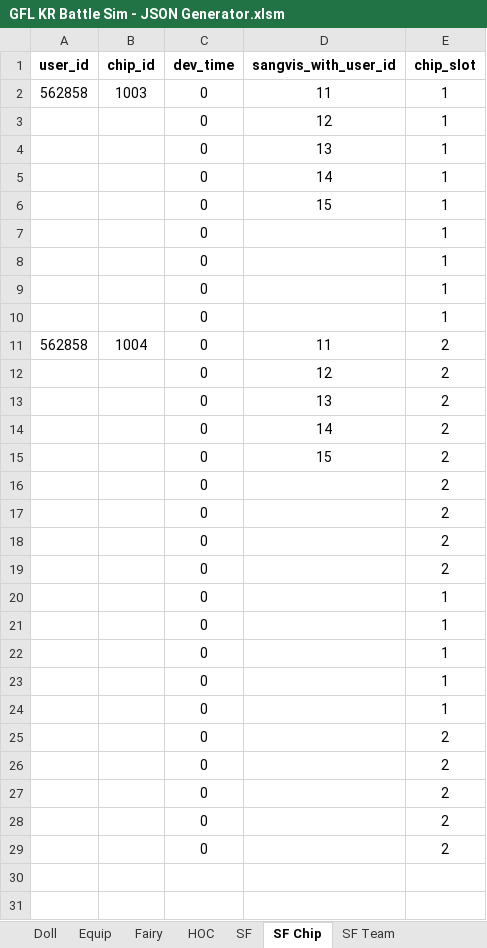
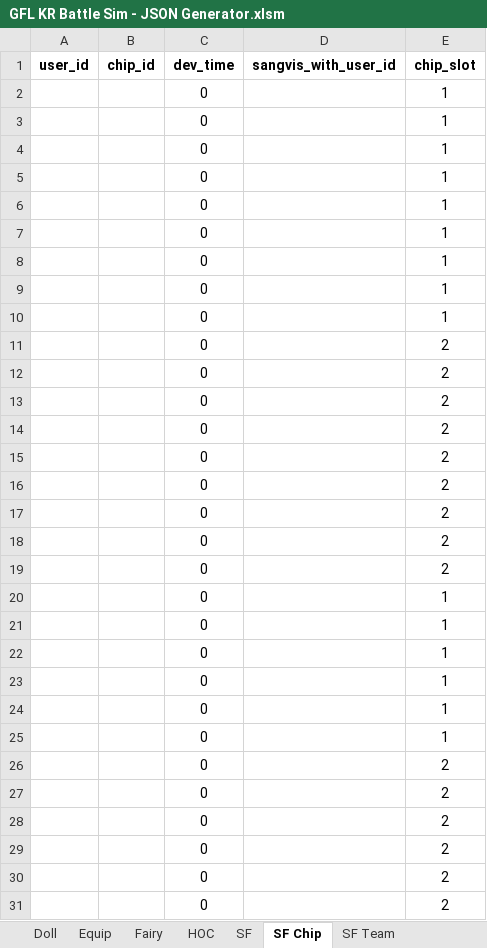
Before and after one commit to randomqwerty/GFLBattleSim-JSONGenerator, an Excel workbook: GFL KR Battle Sim - JSON Generator.xlsm, sheet SF Chip, drawn as a sheet; values as stored, in another font and other column widths than the file's, no borders; removed rows and columns are numbered as before the commit, all else as after; the diff names each change by its address in the sheet, - before the commit and + after, or states it on an @@ line.

```diff
--- a/GFL KR Battle Sim - JSON Generator.xlsm (sheet SF Chip)
+++ b/GFL KR Battle Sim - JSON Generator.xlsm (sheet SF Chip)
-row 2: 562858 | 1003 | 0 | 11 | 1
-row 3:  |  | 0 | 12 | 1
-row 4:  |  | 0 | 13 | 1
-row 5:  |  | 0 | 14 | 1
-row 6:  |  | 0 | 15 | 1
-row 11: 562858 | 1004 | 0 | 11 | 2
+row 6:  |  | 0 |  | 1
+row 7:  |  | 0 |  | 1
+row 8:  |  | 0 |  | 1
+row 9:  |  | 0 |  | 1
+row 10:  |  | 0 |  | 1
-D11 (sangvis_with_user_id): 12
+D11 (sangvis_with_user_id): (empty)
-D12 (sangvis_with_user_id): 13
+D12 (sangvis_with_user_id): (empty)
-D13 (sangvis_with_user_id): 14
+D13 (sangvis_with_user_id): (empty)
-D14 (sangvis_with_user_id): 15
+D14 (sangvis_with_user_id): (empty)
+row 15:  |  | 0 |  | 2
+row 25:  |  | 0 |  | 1
+row 26:  |  | 0 |  | 2
```
Also changed, not shown: sheet SF, sheet Main, sheet SF Team, formulas that keep their value, 2 other files.
